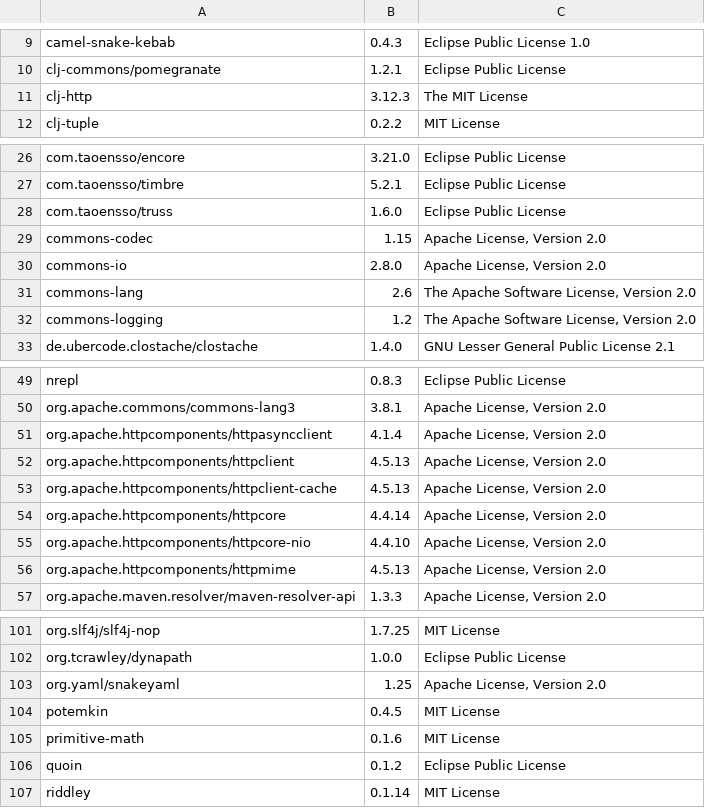
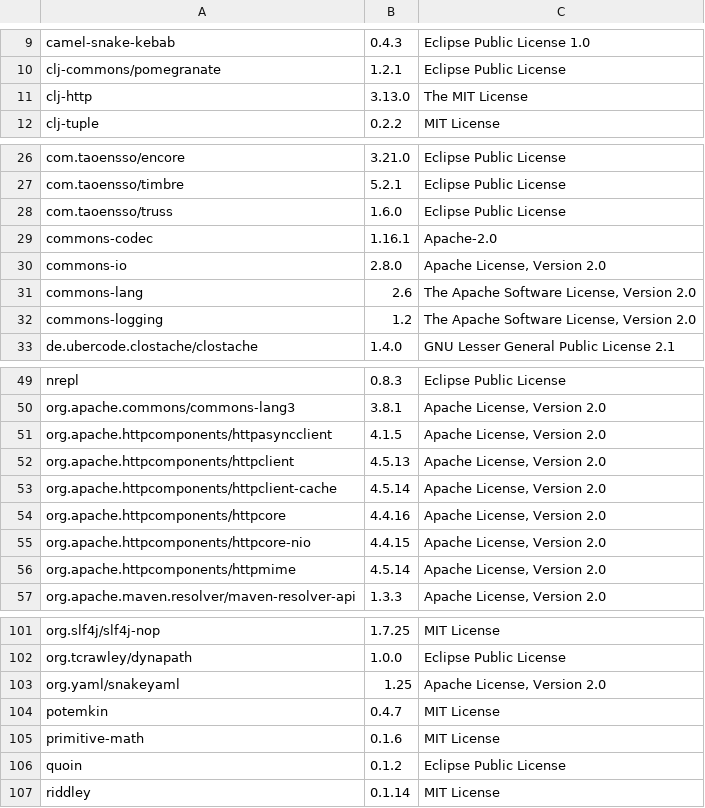
Before and after one commit to piotr-yuxuan/walter-ci, a CSV file: doc/licences.csv, drawn as a sheet; only a part is shown, gaps mark what is left out; the diff names each change by its address in the sheet, - before the commit and + after, or states it on an @@ line.

Commit message:
List dependency licences

```diff
--- a/doc/licences.csv
+++ b/doc/licences.csv
-B11: 3.12.3
+B11: 3.13.0
-B29: 1.15
+B29: 1.16.1
-C29: Apache License, Version 2.0
+C29: Apache-2.0
-B51: 4.1.4
+B51: 4.1.5
-B53: 4.5.13
+B53: 4.5.14
-B54: 4.4.14
+B54: 4.4.16
-B55: 4.4.10
+B55: 4.4.15
-B56: 4.5.13
+B56: 4.5.14
-B104: 0.4.5
+B104: 0.4.7
```
